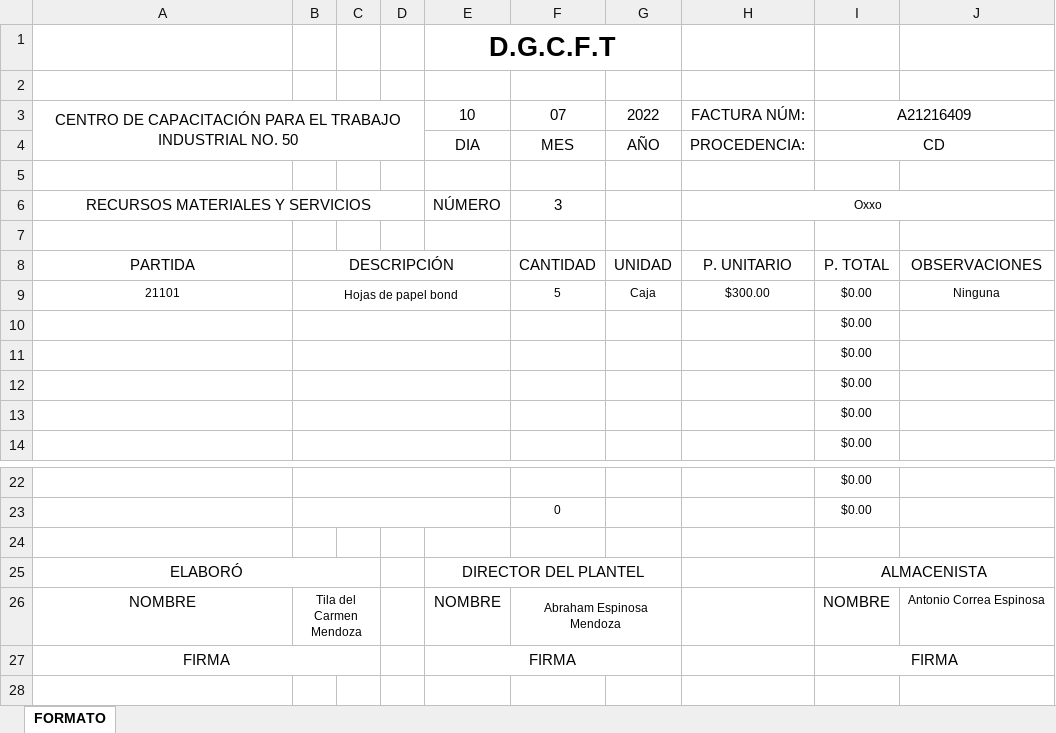
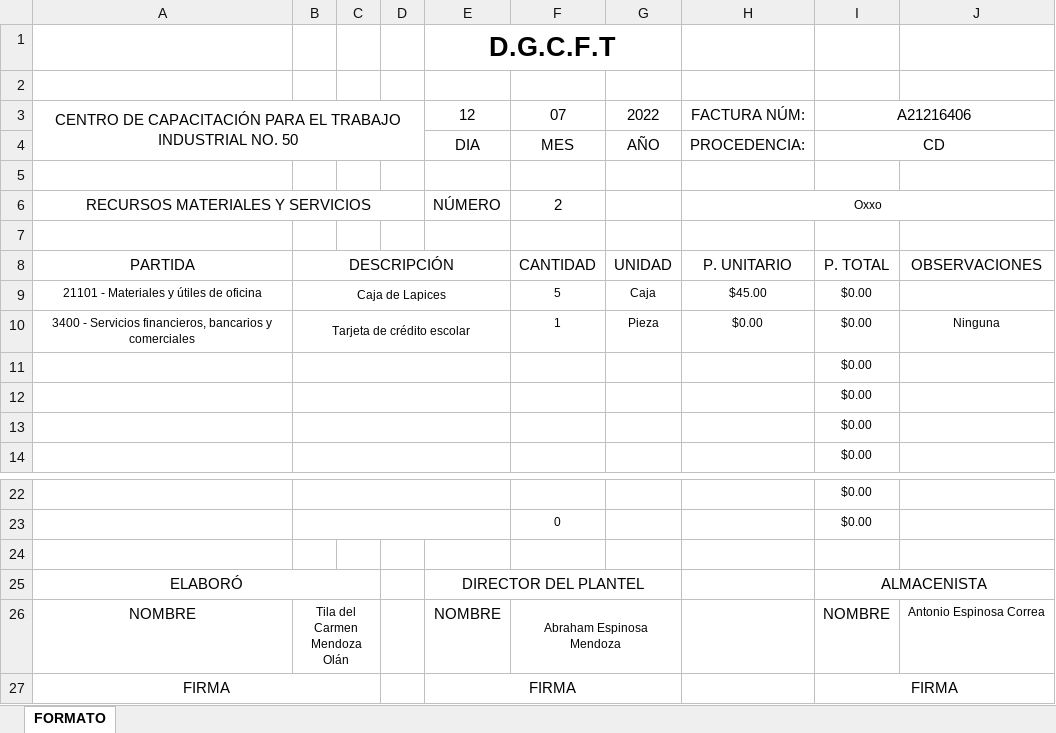
Before and after one commit to AbrahamXTS/CecatiNext, an Excel workbook: public/tempEntrada.xlsx, sheet FORMATO, drawn as a sheet; only a part is shown, gaps mark what is left out; values as stored, in another font and other column widths than the file's, no borders; charts and pictures not drawn; removed rows and columns are numbered as before the commit, all else as after; the diff names each change by its address in the sheet, - before the commit and + after, or states it on an @@ line.

Commit message:
Modulo entrada finalizado

```diff
--- a/public/tempEntrada.xlsx (sheet FORMATO)
+++ b/public/tempEntrada.xlsx (sheet FORMATO)
-E3: 10
+E3: 12
-I3: A21216409
+I3: A21216406
-F6: 3
+F6: 2
-row 9: 21101 | Hojas de papel bond |  |  |  | 5 | Caja | $300.00 | $0.00 | Ninguna
-row 10:  |  |  |  |  |  |  |  | $0.00
+row 9: 21101 - Materiales y útiles de oficina | Caja de Lapices |  |  |  | 5 | Caja | $45.00 | $0.00
+row 10: 3400 - Servicios financieros, bancarios y comerciales | Tarjeta de crédito escolar |  |  |  | 1 | Pieza | $0.00 | $0.00 | Ninguna
-B26: Tila del Carmen Mendoza
+B26: Tila del Carmen Mendoza Olán
-J26: Antonio Correa Espinosa
+J26: Antonio Espinosa Correa
```
Also changed, not shown: 20 other files.
